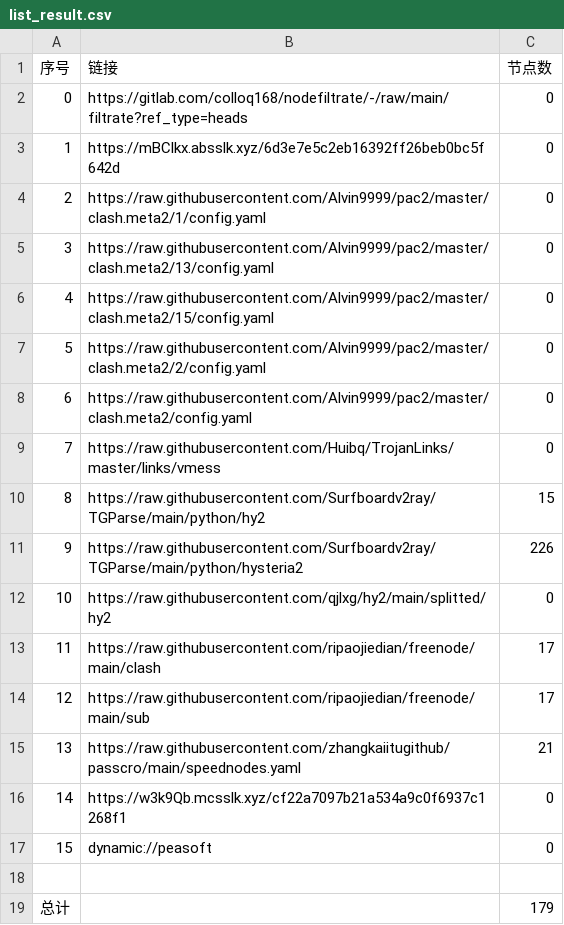
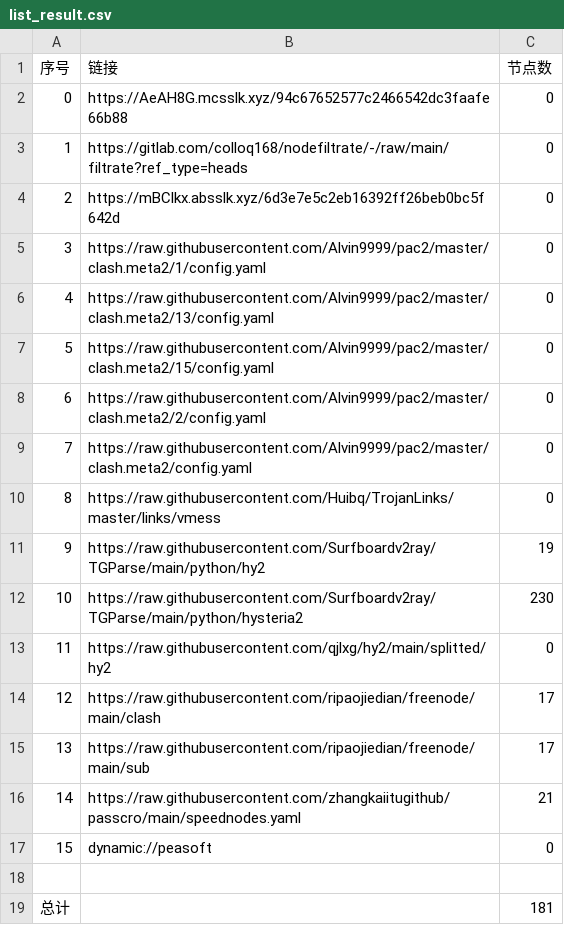
Before and after one commit to xiao99qiao/NoMoreWalls, a CSV file: list_result.csv, drawn as a sheet; removed rows and columns are numbered as before the commit, all else as after; the diff names each change by its address in the sheet, - before the commit and + after, or states it on an @@ line.

```diff
--- a/list_result.csv
+++ b/list_result.csv
+row 2: 0 | https://AeAH8G.mcsslk.xyz/94c67652577c2466542dc3faafe66b88 | 0
@@ column A (序号) renumbered between rows 3 and 16 @@
-C11 (节点数): 15
+C11 (节点数): 19
-C12 (节点数): 226
+C12 (节点数): 230
-row 16: 14 | https://w3k9Qb.mcsslk.xyz/cf22a7097b21a534a9c0f6937c1268f1 | 0
-C19 (节点数): 179
+C19 (节点数): 181
```
Also changed, not shown: 19 other files.
